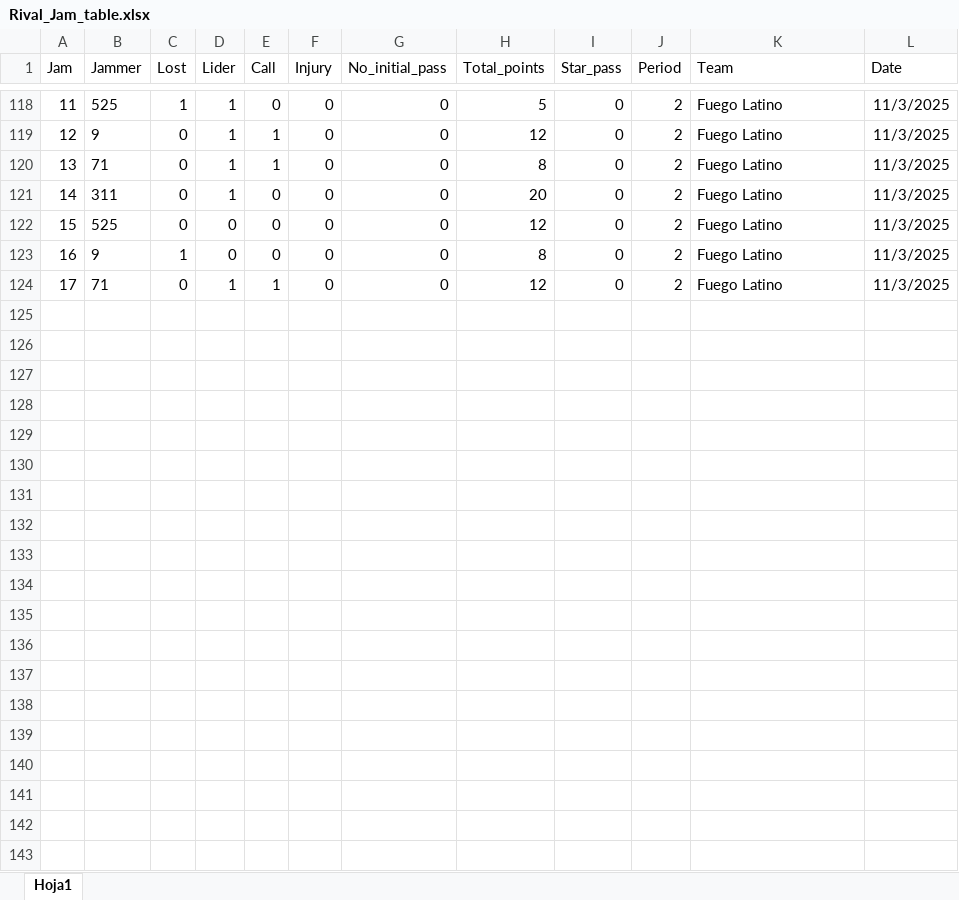
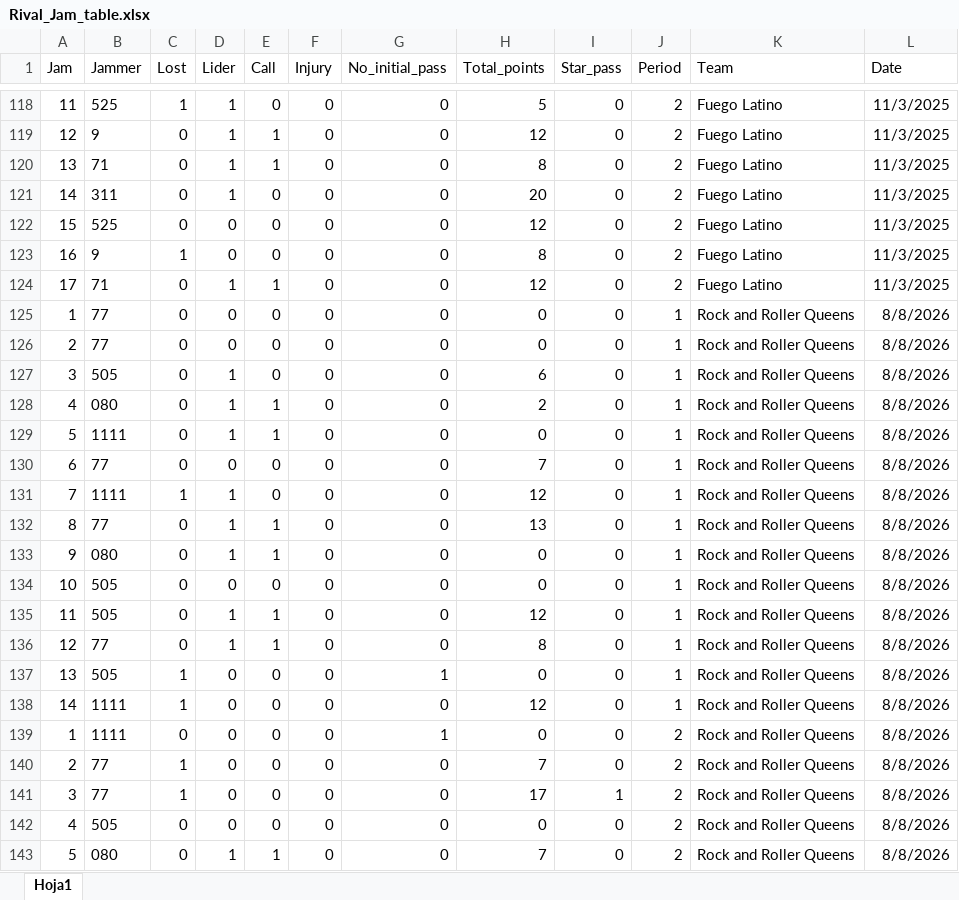
Before and after one commit to nhernandezz970408/Radical_stats, an Excel workbook: data/Rival_Jam_table.xlsx, sheet Hoja1, drawn as a sheet; only a part is shown, gaps mark what is left out; values as stored, in another font and other column widths than the file's, no borders; the diff covers the shown part only; the diff names each change by its address in the sheet, - before the commit and + after, or states it on an @@ line.

```diff
--- a/data/Rival_Jam_table.xlsx (sheet Hoja1)
+++ b/data/Rival_Jam_table.xlsx (sheet Hoja1)
+row 125: 1 | 77 | 0 | 0 | 0 | 0 | 0 | 0 | 0 | 1 | Rock and Roller Queens | 8/8/2026
+row 126: 2 | 77 | 0 | 0 | 0 | 0 | 0 | 0 | 0 | 1 | Rock and Roller Queens | 8/8/2026
+row 127: 3 | 505 | 0 | 1 | 0 | 0 | 0 | 6 | 0 | 1 | Rock and Roller Queens | 8/8/2026
+row 128: 4 | 080 | 0 | 1 | 1 | 0 | 0 | 2 | 0 | 1 | Rock and Roller Queens | 8/8/2026
+row 129: 5 | 1111 | 0 | 1 | 1 | 0 | 0 | 0 | 0 | 1 | Rock and Roller Queens | 8/8/2026
+row 130: 6 | 77 | 0 | 0 | 0 | 0 | 0 | 7 | 0 | 1 | Rock and Roller Queens | 8/8/2026
+row 131: 7 | 1111 | 1 | 1 | 0 | 0 | 0 | 12 | 0 | 1 | Rock and Roller Queens | 8/8/2026
+row 132: 8 | 77 | 0 | 1 | 1 | 0 | 0 | 13 | 0 | 1 | Rock and Roller Queens | 8/8/2026
+row 133: 9 | 080 | 0 | 1 | 1 | 0 | 0 | 0 | 0 | 1 | Rock and Roller Queens | 8/8/2026
+row 134: 10 | 505 | 0 | 0 | 0 | 0 | 0 | 0 | 0 | 1 | Rock and Roller Queens | 8/8/2026
+row 135: 11 | 505 | 0 | 1 | 1 | 0 | 0 | 12 | 0 | 1 | Rock and Roller Queens | 8/8/2026
+row 136: 12 | 77 | 0 | 1 | 1 | 0 | 0 | 8 | 0 | 1 | Rock and Roller Queens | 8/8/2026
+row 137: 13 | 505 | 1 | 0 | 0 | 0 | 1 | 0 | 0 | 1 | Rock and Roller Queens | 8/8/2026
+row 138: 14 | 1111 | 1 | 0 | 0 | 0 | 0 | 12 | 0 | 1 | Rock and Roller Queens | 8/8/2026
+row 139: 1 | 1111 | 0 | 0 | 0 | 0 | 1 | 0 | 0 | 2 | Rock and Roller Queens | 8/8/2026
+row 140: 2 | 77 | 1 | 0 | 0 | 0 | 0 | 7 | 0 | 2 | Rock and Roller Queens | 8/8/2026
+row 141: 3 | 77 | 1 | 0 | 0 | 0 | 0 | 17 | 1 | 2 | Rock and Roller Queens | 8/8/2026
+row 142: 4 | 505 | 0 | 0 | 0 | 0 | 0 | 0 | 0 | 2 | Rock and Roller Queens | 8/8/2026
+row 143: 5 | 080 | 0 | 1 | 1 | 0 | 0 | 7 | 0 | 2 | Rock and Roller Queens | 8/8/2026
```
Also changed, not shown: 9 added rows and cell formats elsewhere in this sheet, data/Jam_table.xlsx, data/Lineups.xlsx, 2 other files.
